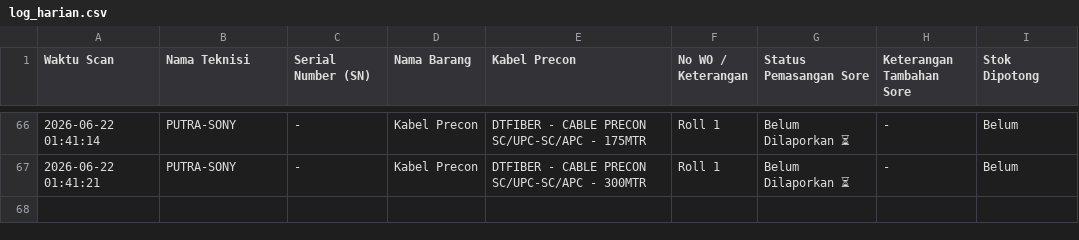
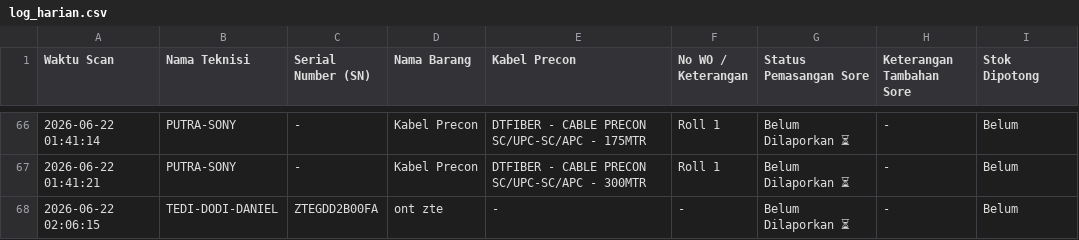
Before and after one commit to jrn999/gudang-ikr, a CSV file: log_harian.csv, drawn as a sheet; only a part is shown, gaps mark what is left out; the diff names each change by its address in the sheet, - before the commit and + after, or states it on an @@ line.

Commit message:
Auto-Update Scan SN 2026-06-22 02:06

```diff
--- a/log_harian.csv
+++ b/log_harian.csv
+row 68: 2026-06-22 02:06:15 | TEDI-DODI-DANIEL | ZTEGDD2B00FA | ont zte | - | - | Belum Dilaporkan ⏳ | - | Belum
```
